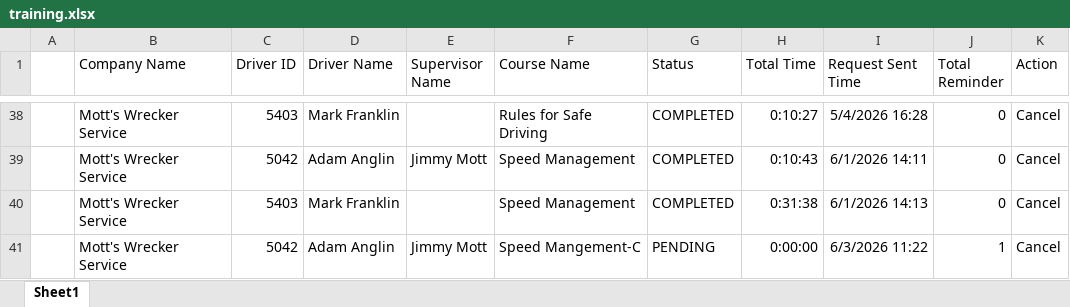
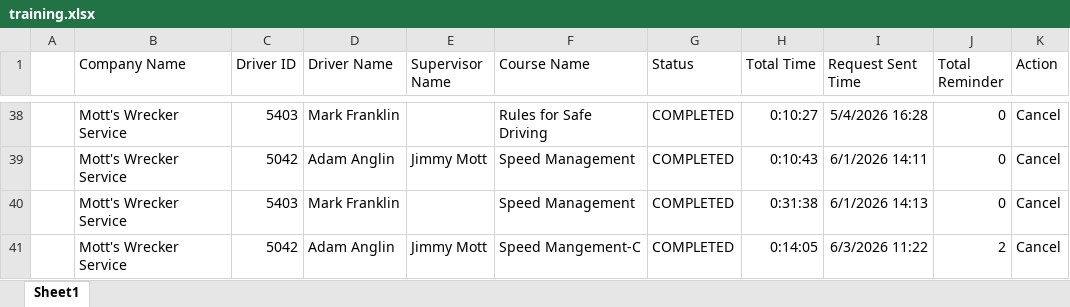
Before and after one commit to jmullins-DEN/Mott-s-Wrecker-Service, an Excel workbook: training.xlsx, sheet Sheet1, drawn as a sheet; only a part is shown, gaps mark what is left out; values as stored, in another font and other column widths than the file's, no borders; the diff names each change by its address in the sheet, - before the commit and + after, or states it on an @@ line.

Commit message:
Weekly data update: training.xlsx

```diff
--- a/training.xlsx (sheet Sheet1)
+++ b/training.xlsx (sheet Sheet1)
-G41 (Status): PENDING
+G41 (Status): COMPLETED
-H41 (Total Time): 0:00:00
+H41 (Total Time): 0:14:05
-J41 (Total Reminder): 1
+J41 (Total Reminder): 2
```
